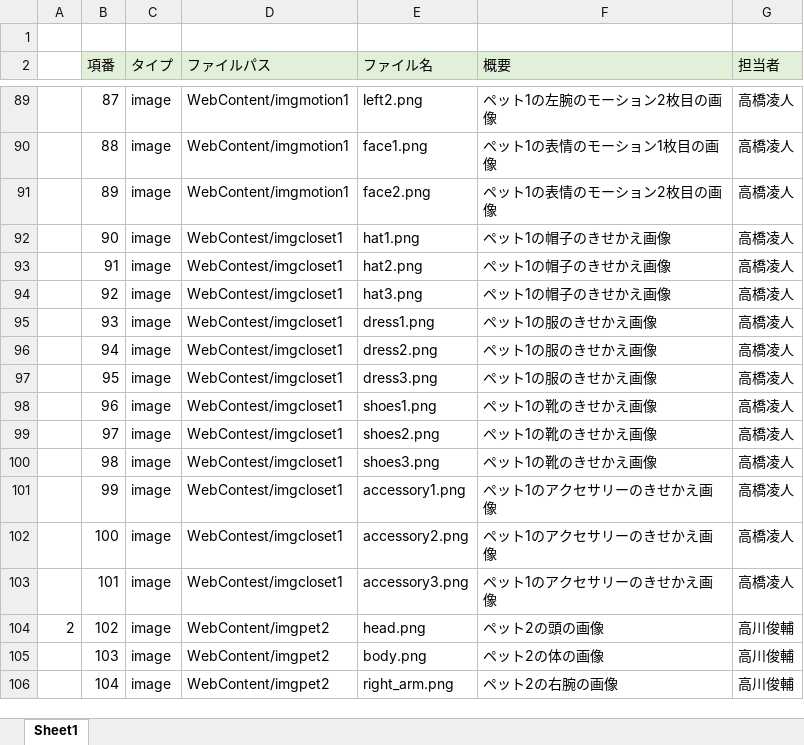
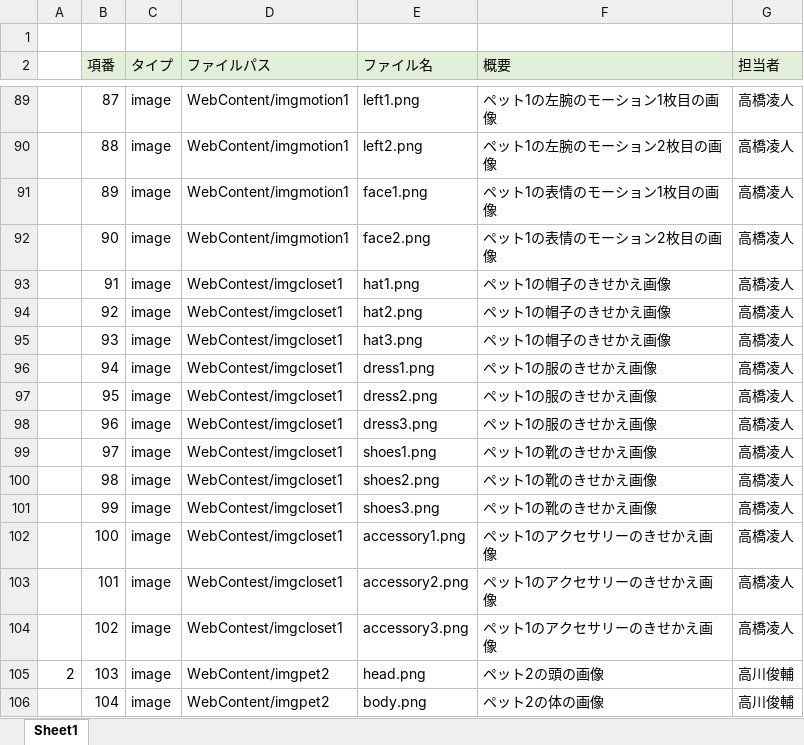
Before and after one commit to dojo2023/E-3, an Excel workbook: doc/3_内部設計/ファイル構成一覧表_ふっクラフト.xlsx, sheet Sheet1, drawn as a sheet; only a part is shown, gaps mark what is left out; values as stored, in another font and other column widths than the file's, no borders; the diff covers the shown part only; the diff names each change by its address in the sheet, - before the commit and + after, or states it on an @@ line.

```diff
--- a/doc/3_内部設計/ファイル構成一覧表_ふっクラフト.xlsx (sheet Sheet1)
+++ b/doc/3_内部設計/ファイル構成一覧表_ふっクラフト.xlsx (sheet Sheet1)
@@ column A renumbered between rows 81 and 174 @@
-E89 (ファイル名): left2.png
+E89 (ファイル名): left1.png
-F89 (概要): ペット1の左腕のモーション2枚目の画像
+F89 (概要): ペット1の左腕のモーション1枚目の画像
-E90 (ファイル名): face1.png
+E90 (ファイル名): left2.png
-F90 (概要): ペット1の表情のモーション1枚目の画像
+F90 (概要): ペット1の左腕のモーション2枚目の画像
-E91 (ファイル名): face2.png
+E91 (ファイル名): face1.png
-F91 (概要): ペット1の表情のモーション2枚目の画像
+F91 (概要): ペット1の表情のモーション1枚目の画像
-D92 (ファイルパス): WebContest/imgcloset1
+D92 (ファイルパス): WebContent/imgmotion1
-E92 (ファイル名): hat1.png
+E92 (ファイル名): face2.png
-F92 (概要): ペット1の帽子のきせかえ画像
+F92 (概要): ペット1の表情のモーション2枚目の画像
-E93 (ファイル名): hat2.png
+E93 (ファイル名): hat1.png
-E94 (ファイル名): hat3.png
+E94 (ファイル名): hat2.png
-E95 (ファイル名): dress1.png
+E95 (ファイル名): hat3.png
-F95 (概要): ペット1の服のきせかえ画像
+F95 (概要): ペット1の帽子のきせかえ画像
-E96 (ファイル名): dress2.png
+E96 (ファイル名): dress1.png
-E97 (ファイル名): dress3.png
+E97 (ファイル名): dress2.png
-E98 (ファイル名): shoes1.png
+E98 (ファイル名): dress3.png
-F98 (概要): ペット1の靴のきせかえ画像
+F98 (概要): ペット1の服のきせかえ画像
-E99 (ファイル名): shoes2.png
+E99 (ファイル名): shoes1.png
-E100 (ファイル名): shoes3.png
+E100 (ファイル名): shoes2.png
-E101 (ファイル名): accessory1.png
+E101 (ファイル名): shoes3.png
-F101 (概要): ペット1のアクセサリーのきせかえ画像
+F101 (概要): ペット1の靴のきせかえ画像
-E102 (ファイル名): accessory2.png
+E102 (ファイル名): accessory1.png
-E103 (ファイル名): accessory3.png
+E103 (ファイル名): accessory2.png
-D104 (ファイルパス): WebContent/imgpet2
+D104 (ファイルパス): WebContest/imgcloset1
-E104 (ファイル名): head.png
+E104 (ファイル名): accessory3.png
-F104 (概要): ペット2の頭の画像
+F104 (概要): ペット1のアクセサリーのきせかえ画像
-G104 (担当者): 高川俊輔
+G104 (担当者): 高橋凌人
-E105 (ファイル名): body.png
+E105 (ファイル名): head.png
-F105 (概要): ペット2の体の画像
+F105 (概要): ペット2の頭の画像
-E106 (ファイル名): right_arm.png
+E106 (ファイル名): body.png
-F106 (概要): ペット2の右腕の画像
+F106 (概要): ペット2の体の画像
```
Also changed, not shown: 1 added row and 190 edited cells elsewhere in this sheet, formulas that keep their value.
